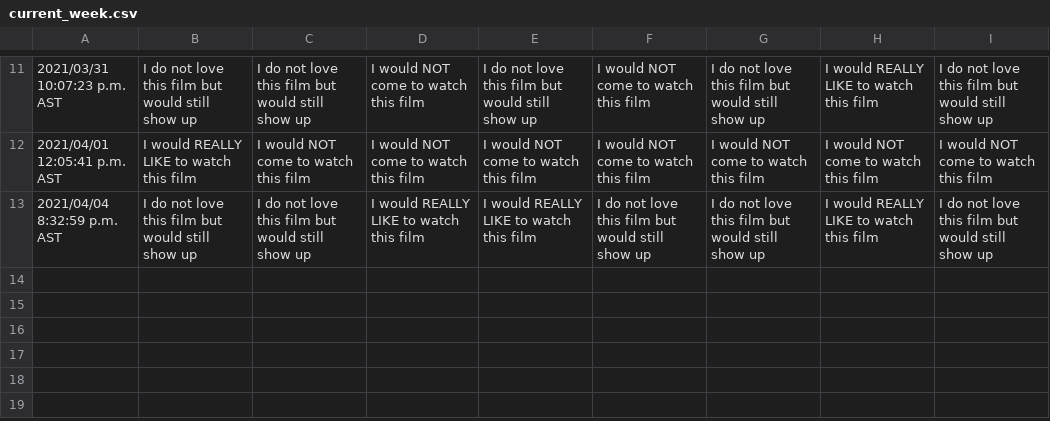
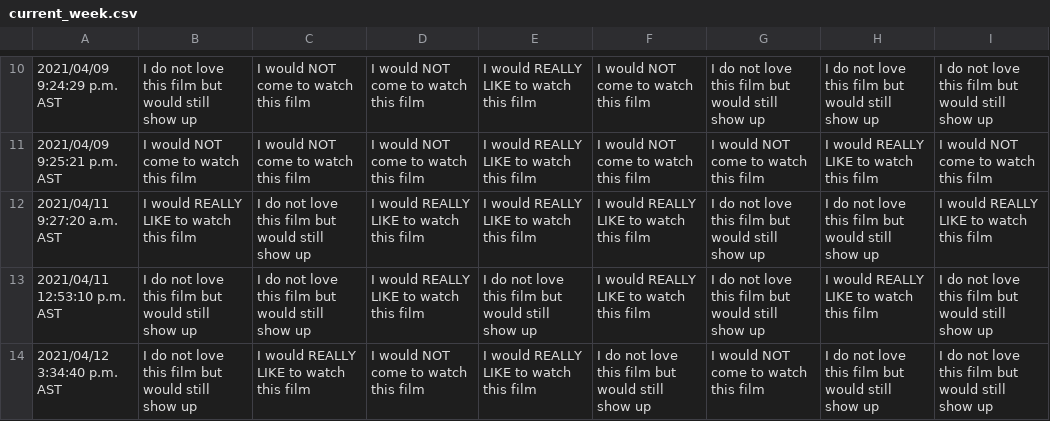
Before and after one commit to JCSzamosi/MovieNight, a CSV file: data/current_week.csv, drawn as a sheet; only a part is shown, gaps mark what is left out; the diff covers the shown part only.

```diff
--- a/data/current_week.csv
+++ b/data/current_week.csv
@@ -11,3 +10,5 @@
-"2021/03/31 10:07:23 p.m. AST","I do not love this film but would still show up","I do not love this film but would still show up","I would NOT come to watch this film","I do not love this film but would still show up","I would NOT come to watch this film","I do not love this film but would still show up","I would REALLY LIKE to watch this film","I do not love this film but would still show up"
-"2021/04/01 12:05:41 p.m. AST","I would REALLY LIKE to watch this film","I would NOT come to watch this film","I would NOT come to watch this film","I would NOT come to watch this film","I would NOT come to watch this film","I would NOT come to watch this film","I would NOT come to watch this film","I would NOT come to watch this film"
-"2021/04/04 8:32:59 p.m. AST","I do not love this film but would still show up","I do not love this film but would still show up","I would REALLY LIKE to watch this film","I would REALLY LIKE to watch this film","I do not love this film but would still show up","I do not love this film but would still show up","I would REALLY LIKE to watch this film","I do not love this film but would still show up"
+"2021/04/09 9:24:29 p.m. AST","I do not love this film but would still show up","I would NOT come to watch this film","I would NOT come to watch this film","I would REALLY LIKE to watch this film","I would NOT come to watch this film","I do not love this film but would still show up","I do not love this film but would still show up","I do not love this film but would still show up"
+"2021/04/09 9:25:21 p.m. AST","I would NOT come to watch this film","I would NOT come to watch this film","I would NOT come to watch this film","I would REALLY LIKE to watch this film","I would NOT come to watch this film","I would NOT come to watch this film","I would REALLY LIKE to watch this film","I would NOT come to watch this film"
+"2021/04/11 9:27:20 a.m. AST","I would REALLY LIKE to watch this film","I do not love this film but would still show up","I would REALLY LIKE to watch this film","I would REALLY LIKE to watch this film","I would REALLY LIKE to watch this film","I do not love this film but would still show up","I do not love this film but would still show up","I would REALLY LIKE to watch this film"
+"2021/04/11 12:53:10 p.m. AST","I do not love this film but would still show up","I do not love this film but would still show up","I would REALLY LIKE to watch this film","I do not love this film but would still show up","I would REALLY LIKE to watch this film","I do not love this film but would still show up","I would REALLY LIKE to watch this film","I do not love this film but would still show up"
+"2021/04/12 3:34:40 p.m. AST","I do not love this film but would still show up","I would REALLY LIKE to watch this film","I would NOT come to watch this film","I would REALLY LIKE to watch this film","I do not love this film but would still show up","I would NOT come to watch this film","I do not love this film but would still show up","I do not love this film but would still show up"
```
Also changed, not shown: 3 added rows, 4 removed rows and 24 edited cells elsewhere in this file, data/current_movies.csv, 5 other files.
